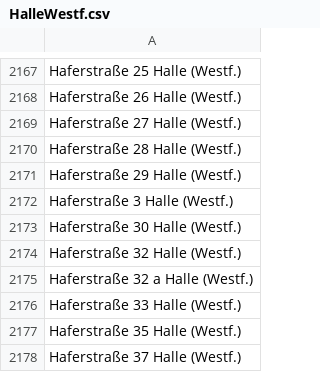
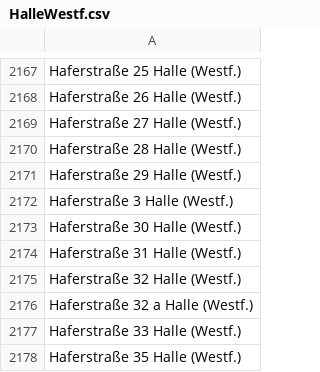
Before and after one commit to flohoff/kreisgt-addressentwicklung, a CSV file: HalleWestf.csv, drawn as a sheet; only a part is shown, gaps mark what is left out; the shorter side is filled out with more unchanged rows.

Commit message:
2021-week01

```diff
--- a/HalleWestf.csv
+++ b/HalleWestf.csv
@@ -2173,2 +2173,3 @@ Haferstraße 3 Halle (Westf.)
 Haferstraße 30 Halle (Westf.)
+Haferstraße 31 Halle (Westf.)
 Haferstraße 32 Halle (Westf.)
```
